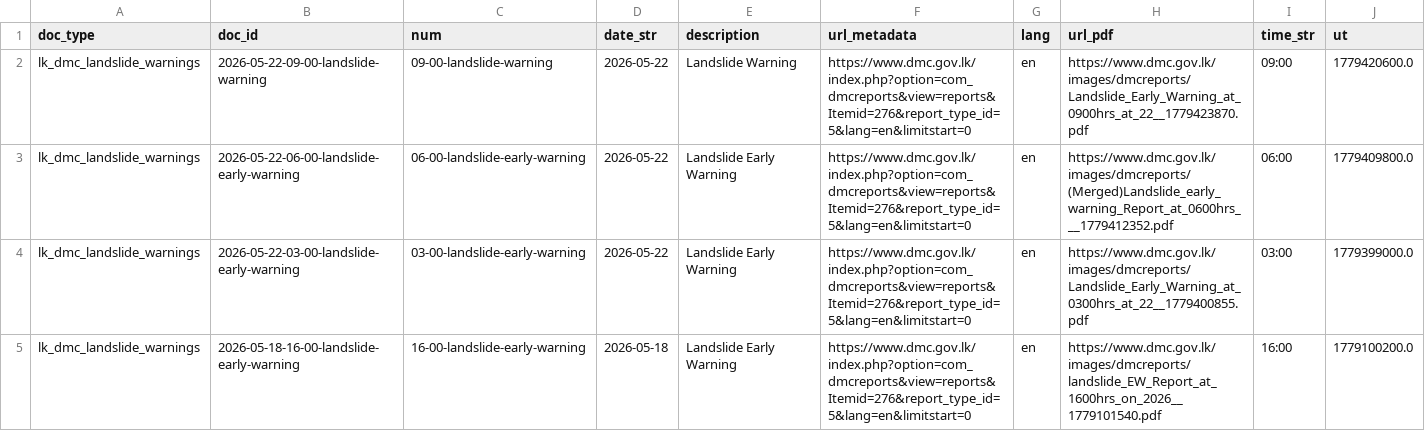
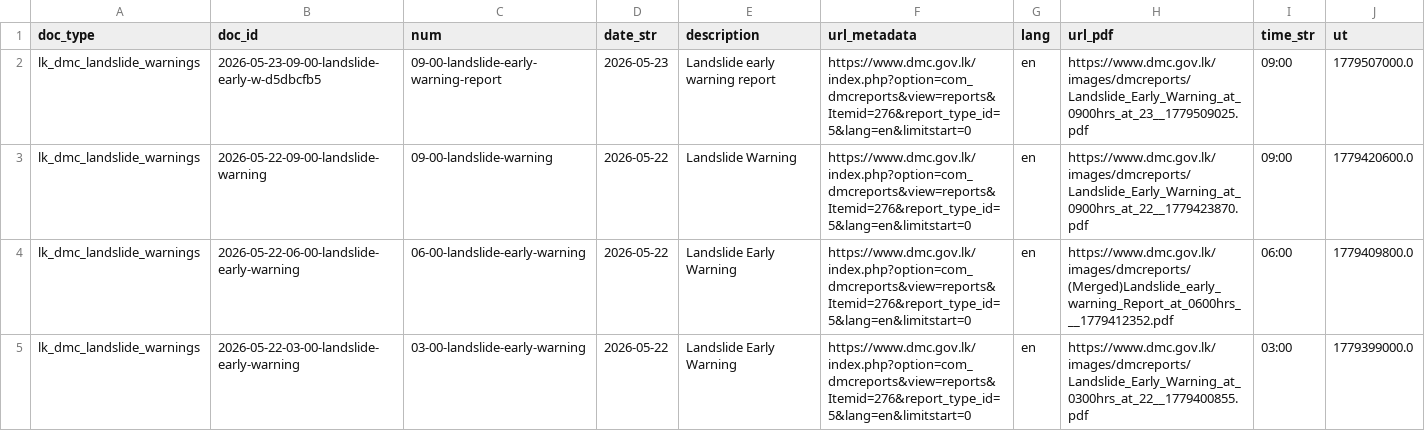
Before and after one commit to nuuuwan/lk_dmc_landslides, a TSV file: data/docs_all.tsv, drawn as a sheet; only a part is shown; the shorter side is filled out with more unchanged rows.

```diff
--- a/data/docs_all.tsv
+++ b/data/docs_all.tsv
@@ -1,2 +1,3 @@
 doc_type	doc_id	num	date_str	description	url_metadata	lang	url_pdf	time_str	ut
+lk_dmc_landslide_warnings	2026-05-23-09-00-landslide-early-w-d5dbcfb5	09-00-landslide-early-warning-report	2026-05-23	Landslide early warning report	https://www.dmc.gov.lk/index.php?option=com_dmcreports&view=reports&Itemid=276&report_type_id=5&lang=en&limitstart=0	en	https://www.dmc.gov.lk/images/dmcreports/Landslide_Early_Warning_at_0900hrs_at_23__1779509025.pdf	09:00	1779507000.0
 lk_dmc_landslide_warnings	2026-05-22-09-00-landslide-warning	09-00-landslide-warning	2026-05-22	Landslide Warning	https://www.dmc.gov.lk/index.php?option=com_dmcreports&view=reports&Itemid=276&report_type_id=5&lang=en&limitstart=0	en	https://www.dmc.gov.lk/images/dmcreports/Landslide_Early_Warning_at_0900hrs_at_22__1779423870.pdf	09:00	1779420600.0
```
Also changed, not shown: 7 other files.
